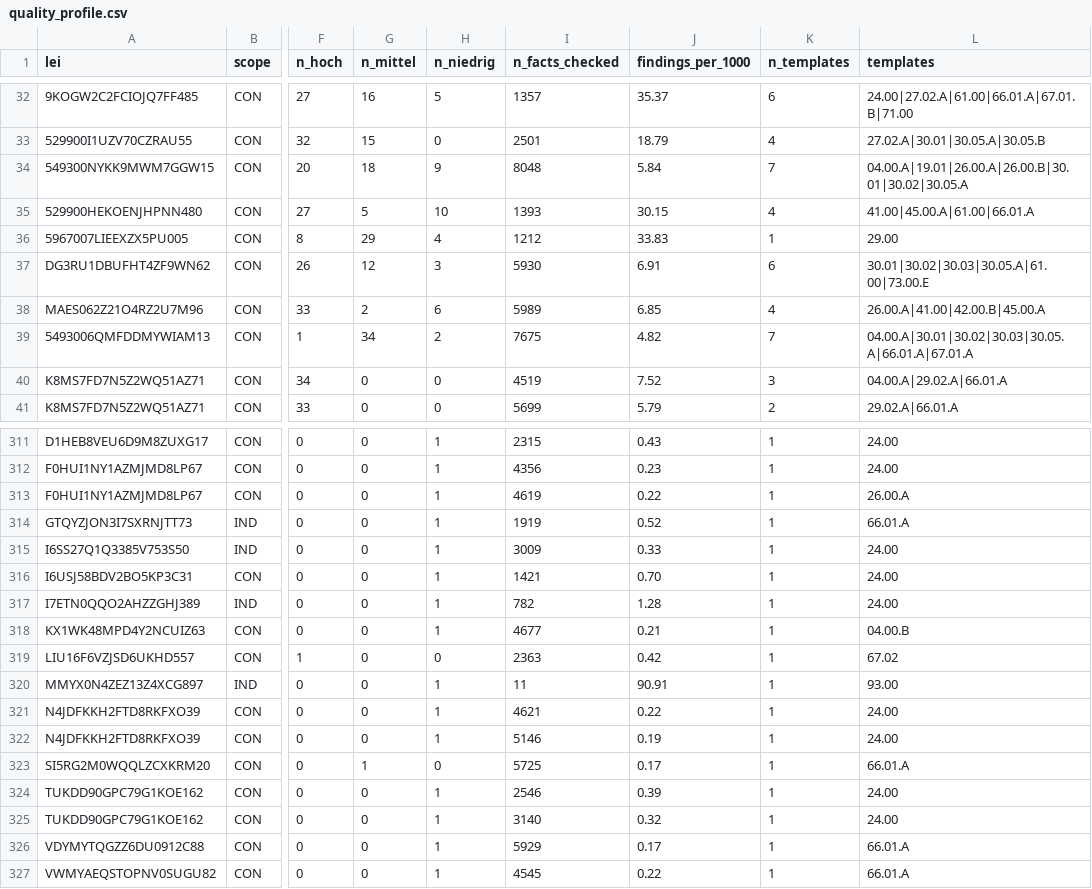
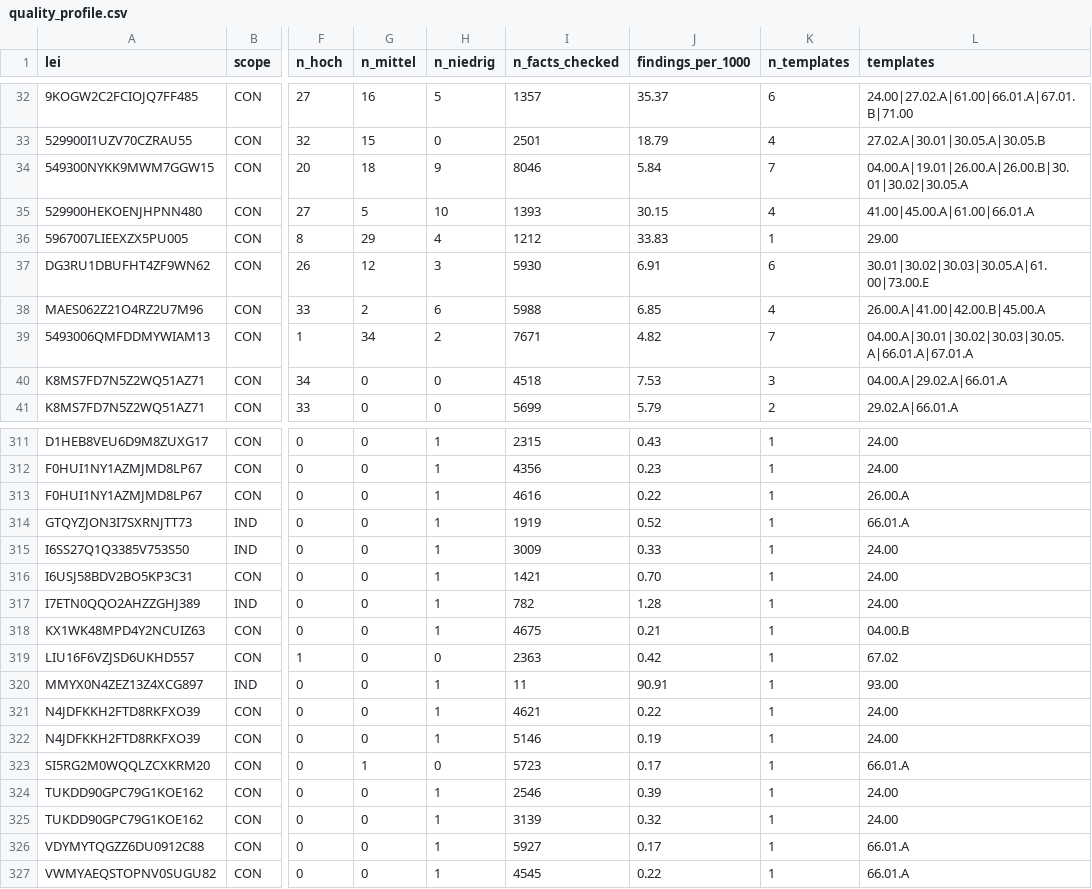
Before and after one commit to Tobias-Run/P3DH, a CSV file: processed/quality_profile.csv, drawn as a sheet; only a part is shown, gaps mark what is left out; the diff covers the shown part only; the diff names each change by its address in the sheet, - before the commit and + after, or states it on an @@ line.

```diff
--- a/processed/quality_profile.csv
+++ b/processed/quality_profile.csv
-I34 (n_facts_checked): 8048
+I34 (n_facts_checked): 8046
-I38 (n_facts_checked): 5989
+I38 (n_facts_checked): 5988
-I39 (n_facts_checked): 7675
+I39 (n_facts_checked): 7671
-I40 (n_facts_checked): 4519
+I40 (n_facts_checked): 4518
-J40 (findings_per_1000): 7.52
+J40 (findings_per_1000): 7.53
-I313 (n_facts_checked): 4619
+I313 (n_facts_checked): 4616
-I318 (n_facts_checked): 4677
+I318 (n_facts_checked): 4675
-I323 (n_facts_checked): 5725
+I323 (n_facts_checked): 5723
-I325 (n_facts_checked): 3140
+I325 (n_facts_checked): 3139
-I326 (n_facts_checked): 5929
+I326 (n_facts_checked): 5927
```
Also changed, not shown: 1 added row, 1 removed row and 37 edited cells elsewhere in this file, codebook/framework_bridge.csv, interim/plausibility_cells.csv, 1 other file.
